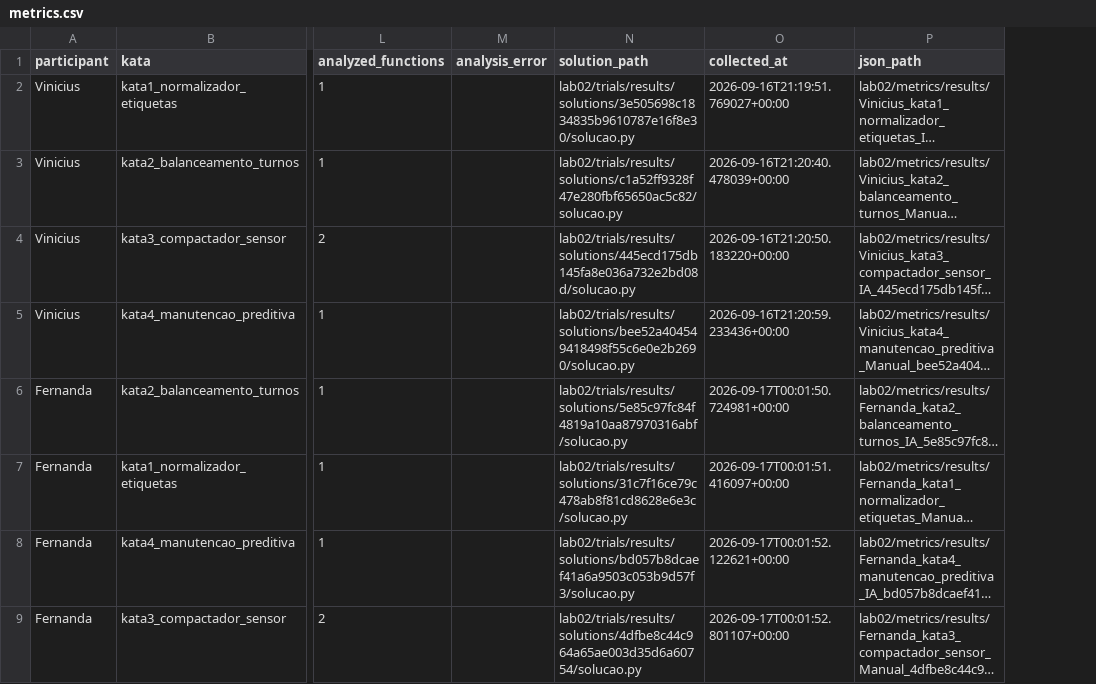
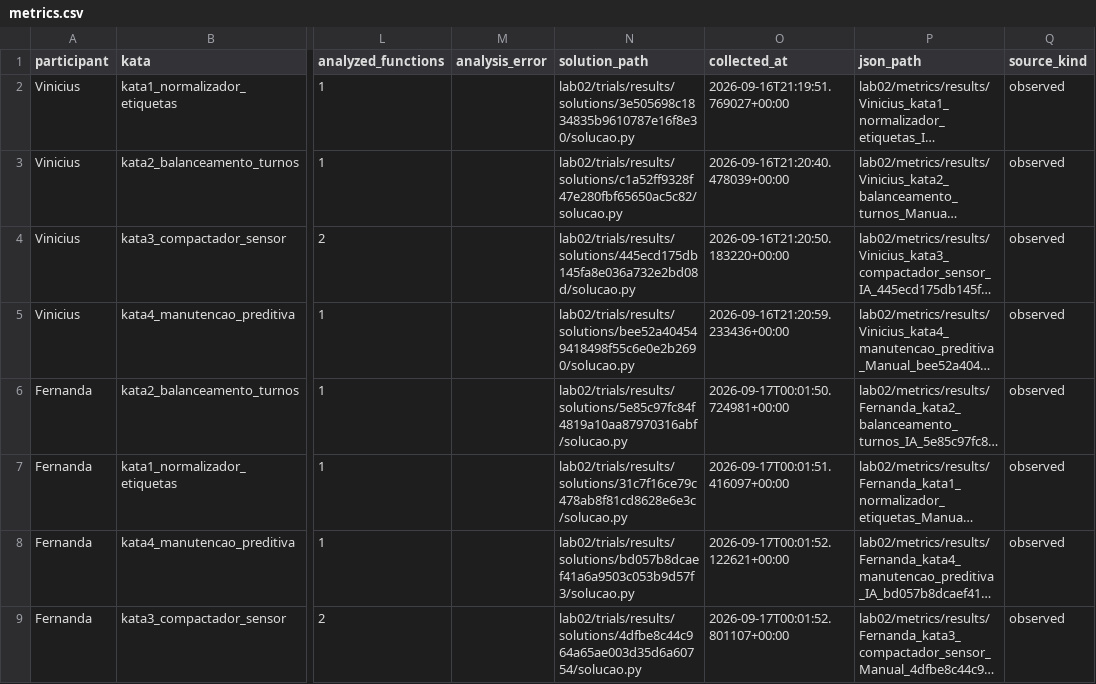
Before and after one commit to fesoaress/Laboratorio-Medicao-e-experimentacao, a CSV file: lab02/metrics/results/metrics.csv, drawn as a sheet; only a part is shown, gaps mark what is left out; long unchanged cells end in …; the diff covers the shown part only; the diff names each change by its address in the sheet, - before the commit and + after, or states it on an @@ line.

```diff
--- a/lab02/metrics/results/metrics.csv
+++ b/lab02/metrics/results/metrics.csv
+column Q (source_kind), rows 2-9: all observed
```
Also changed, not shown: 4 added rows elsewhere in this file, lab02/simulations/islayder_s02/simulated_metrics.csv, lab02/simulations/islayder_s02/simulated_trial_cycles.csv, 13 other files.
